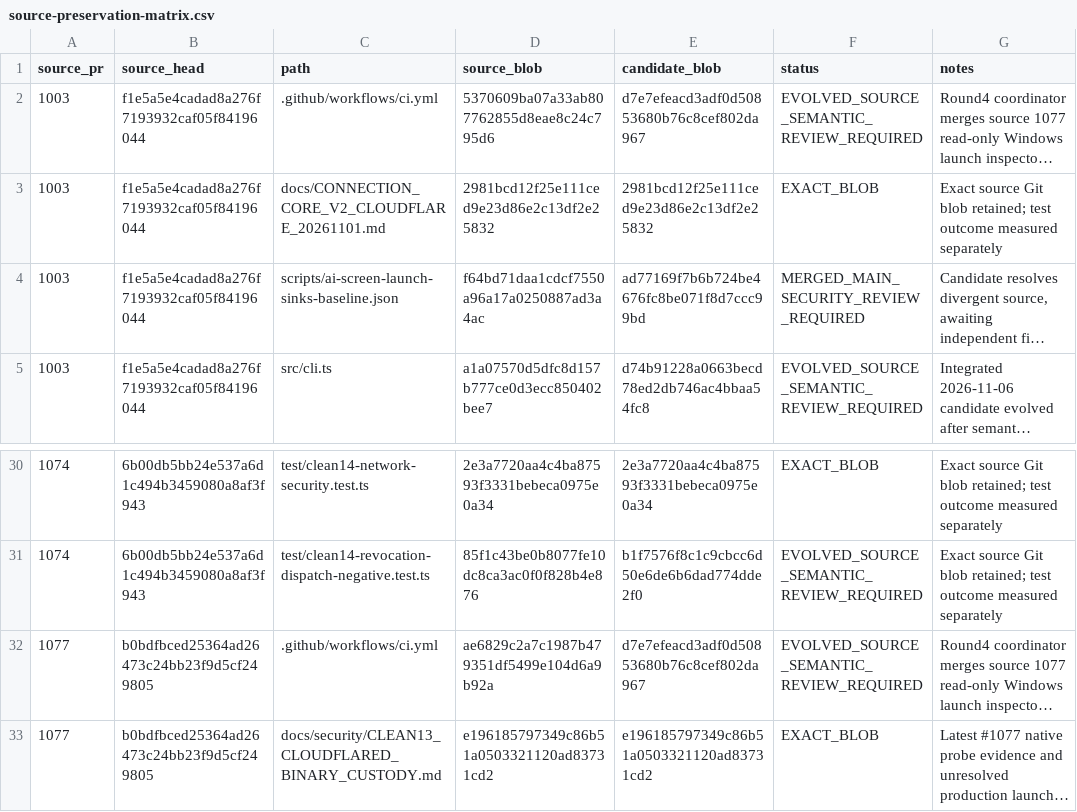
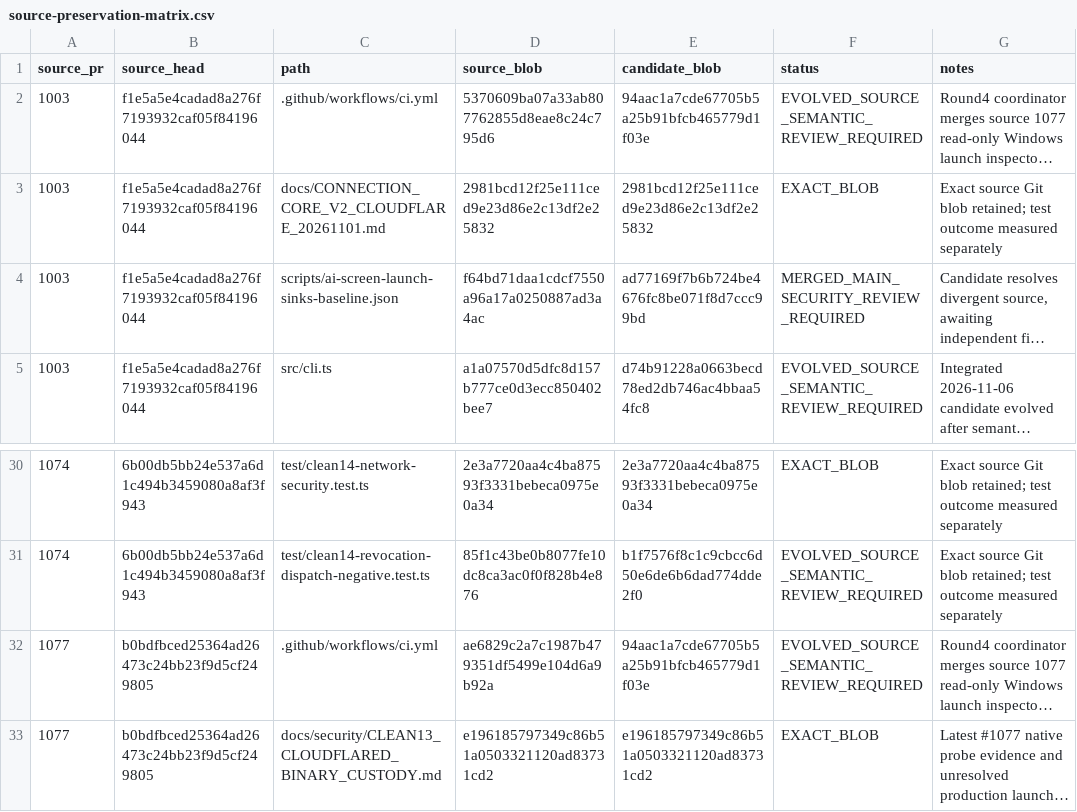
Before and after one commit to Naveax/Nexowire, a CSV file: docs/connection-v2/source-preservation-matrix.csv, drawn as a sheet; only a part is shown, gaps mark what is left out; long unchanged cells end in …; the diff names each change by its address in the sheet, - before the commit and + after, or states it on an @@ line.

```diff
--- a/docs/connection-v2/source-preservation-matrix.csv
+++ b/docs/connection-v2/source-preservation-matrix.csv
-E2 (candidate_blob): d7e7efeacd3adf0d50853680b76c8cef802da967
+E2 (candidate_blob): 94aac1a7cde67705b5a25b91bfcb465779d1f03e
-E32 (candidate_blob): d7e7efeacd3adf0d50853680b76c8cef802da967
+E32 (candidate_blob): 94aac1a7cde67705b5a25b91bfcb465779d1f03e
```
Also changed, not shown: docs/coord/AI05_CORE_CONNECTION_V2_PRESERVATION.csv, docs/coord/AI05_ROUND2_SOURCE_PRESERVATION.csv, 3 other files.
